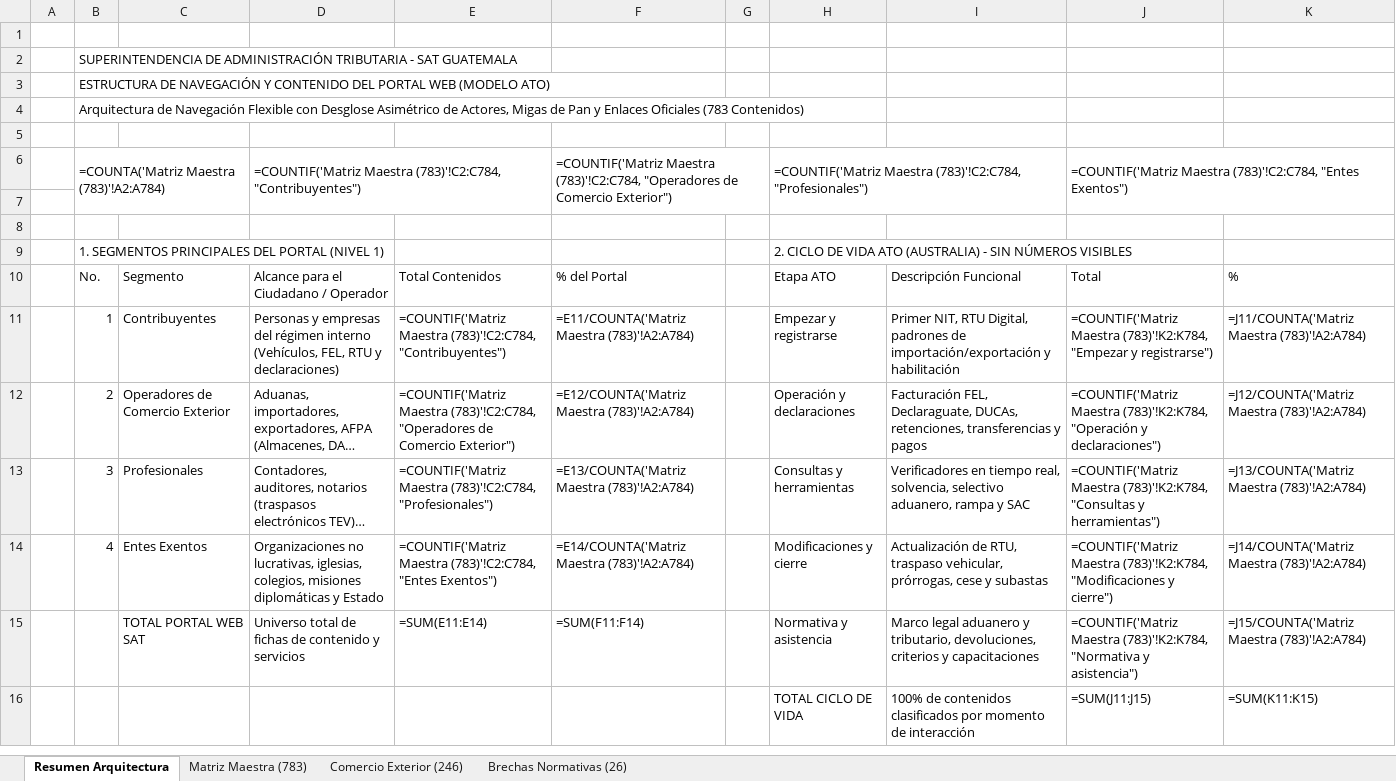
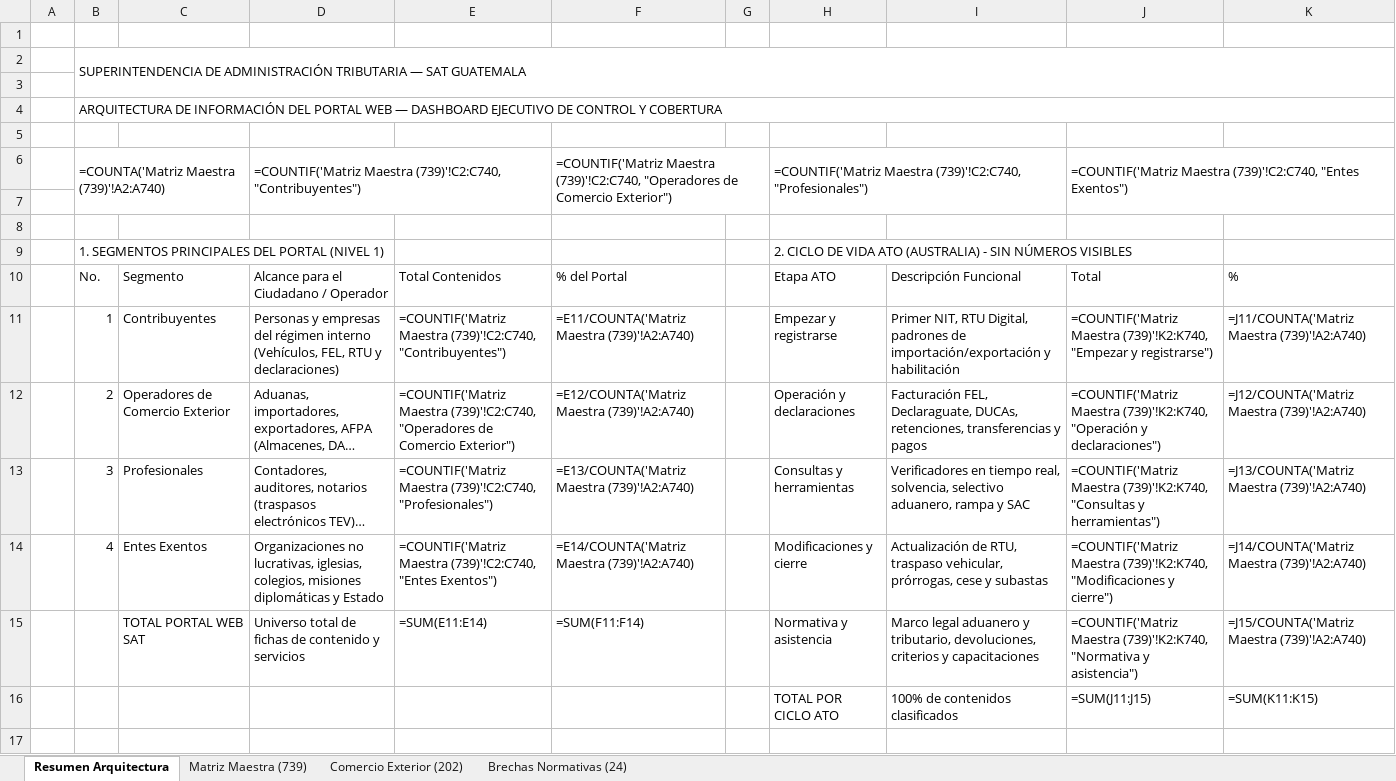
Before and after one commit to elKevin24/SAT, an Excel workbook: docs/fuentes-datos/Estructura_Final_Contenido_Portal_SAT_Actualizado.xlsx, sheet Resumen Arquitectura, drawn as a sheet; only a part is shown; long unchanged cells end in …; values as stored, in another font and other column widths than the file's, no cell formats; formulas without a stored value are shown as written; removed rows and columns are numbered as before the commit, all else as after; the diff covers the shown part only; the diff names each change by its address in the sheet, - before the commit and + after, or states it on an @@ line.

Commit message:
feat(ia & data): culminar Fase 1 con 202 trámites de comercio exterior saneados, descripciones activas y control de auditoría

```diff
--- a/docs/fuentes-datos/Estructura_Final_Contenido_Portal_SAT_Actualizado.xlsx (sheet Resumen Arquitectura)
+++ b/docs/fuentes-datos/Estructura_Final_Contenido_Portal_SAT_Actualizado.xlsx (sheet Resumen Arquitectura)
-sheet tab: Matriz Maestra (783)
+sheet tab: Matriz Maestra (739)
-sheet tab: Comercio Exterior (246)
+sheet tab: Comercio Exterior (202)
-sheet tab: Brechas Normativas (26)
+sheet tab: Brechas Normativas (24)
-B2: …ADMINISTRACIÓN TRIBUTARIA - SAT GUATEMALA
+B2: …ADMINISTRACIÓN TRIBUTARIA — SAT GUATEMALA
+B2:K3 merged
-row 3:  | ESTRUCTURA DE NAVEGACIÓN Y CONTENIDO DEL PORTAL WEB (MODELO ATO)
-row 4:  | Arquitectura de Navegación Flexible con Desglose Asimétrico de Actores, Migas de Pan y Enlaces Oficiales (783 Contenidos)
+row 4:  | ARQUITECTURA DE INFORMACIÓN DEL PORTAL WEB — DASHBOARD EJECUTIVO DE CONTROL Y COBERTURA
+row 5: (empty)
-B6: =COUNTA('Matriz Maestra (783)'!A2:A784)
+B6: =COUNTA('Matriz Maestra (739)'!A2:A740)
-D6: =COUNTIF('Matriz Maestra (783)'!C2:C784, "Contribuyentes")
+D6: =COUNTIF('Matriz Maestra (739)'!C2:C740, "Contribuyentes")
-F6: =COUNTIF('Matriz Maestra (783)'!C2:C784, "Operadores de…
+F6: =COUNTIF('Matriz Maestra (739)'!C2:C740, "Operadores de…
-H6: =COUNTIF('Matriz Maestra (783)'!C2:C784, "Profesionales")
+H6: =COUNTIF('Matriz Maestra (739)'!C2:C740, "Profesionales")
-J6: =COUNTIF('Matriz Maestra (783)'!C2:C784, "Entes Exentos")
+J6: =COUNTIF('Matriz Maestra (739)'!C2:C740, "Entes Exentos")
-E11: =COUNTIF('Matriz Maestra (783)'!C2:C784, "Contribuyentes")
+E11: =COUNTIF('Matriz Maestra (739)'!C2:C740, "Contribuyentes")
-F11: =E11/COUNTA('Matriz Maestra (783)'!A2:A784)
+F11: =E11/COUNTA('Matriz Maestra (739)'!A2:A740)
-J11: =COUNTIF('Matriz Maestra (783)'!K2:K784, "Empezar y…
+J11: =COUNTIF('Matriz Maestra (739)'!K2:K740, "Empezar y…
-K11: =J11/COUNTA('Matriz Maestra (783)'!A2:A784)
+K11: =J11/COUNTA('Matriz Maestra (739)'!A2:A740)
-E12: =COUNTIF('Matriz Maestra (783)'!C2:C784, "Operadores de…
+E12: =COUNTIF('Matriz Maestra (739)'!C2:C740, "Operadores de…
-F12: =E12/COUNTA('Matriz Maestra (783)'!A2:A784)
+F12: =E12/COUNTA('Matriz Maestra (739)'!A2:A740)
-J12: =COUNTIF('Matriz Maestra (783)'!K2:K784, "Operación y…
+J12: =COUNTIF('Matriz Maestra (739)'!K2:K740, "Operación y…
-K12: =J12/COUNTA('Matriz Maestra (783)'!A2:A784)
+K12: =J12/COUNTA('Matriz Maestra (739)'!A2:A740)
-E13: =COUNTIF('Matriz Maestra (783)'!C2:C784, "Profesionales")
+E13: =COUNTIF('Matriz Maestra (739)'!C2:C740, "Profesionales")
-F13: =E13/COUNTA('Matriz Maestra (783)'!A2:A784)
+F13: =E13/COUNTA('Matriz Maestra (739)'!A2:A740)
-J13: =COUNTIF('Matriz Maestra (783)'!K2:K784, "Consultas y…
+J13: =COUNTIF('Matriz Maestra (739)'!K2:K740, "Consultas y…
-K13: =J13/COUNTA('Matriz Maestra (783)'!A2:A784)
+K13: =J13/COUNTA('Matriz Maestra (739)'!A2:A740)
-E14: =COUNTIF('Matriz Maestra (783)'!C2:C784, "Entes Exentos")
+E14: =COUNTIF('Matriz Maestra (739)'!C2:C740, "Entes Exentos")
-F14: =E14/COUNTA('Matriz Maestra (783)'!A2:A784)
+F14: =E14/COUNTA('Matriz Maestra (739)'!A2:A740)
-J14: =COUNTIF('Matriz Maestra (783)'!K2:K784, "Modificaciones y…
+J14: =COUNTIF('Matriz Maestra (739)'!K2:K740, "Modificaciones y…
-K14: =J14/COUNTA('Matriz Maestra (783)'!A2:A784)
+K14: =J14/COUNTA('Matriz Maestra (739)'!A2:A740)
-J15: =COUNTIF('Matriz Maestra (783)'!K2:K784, "Normativa y…
+J15: =COUNTIF('Matriz Maestra (739)'!K2:K740, "Normativa y…
-K15: =J15/COUNTA('Matriz Maestra (783)'!A2:A784)
+K15: =J15/COUNTA('Matriz Maestra (739)'!A2:A740)
-H16: TOTAL CICLO DE VIDA
+H16: TOTAL POR CICLO ATO
-I16: 100% de contenidos clasificados por momento de interacción
+I16: 100% de contenidos clasificados
+row 17: (empty)
```
Also changed, not shown: 7 added rows elsewhere in this sheet, sheet Matriz Maestra (739), sheet Comercio Exterior (202), sheet Brechas Normativas (24), cell formats, docs/fuentes-datos/Arbol_de_Navegacion_Portal_v5.xlsx, 4 other files.
